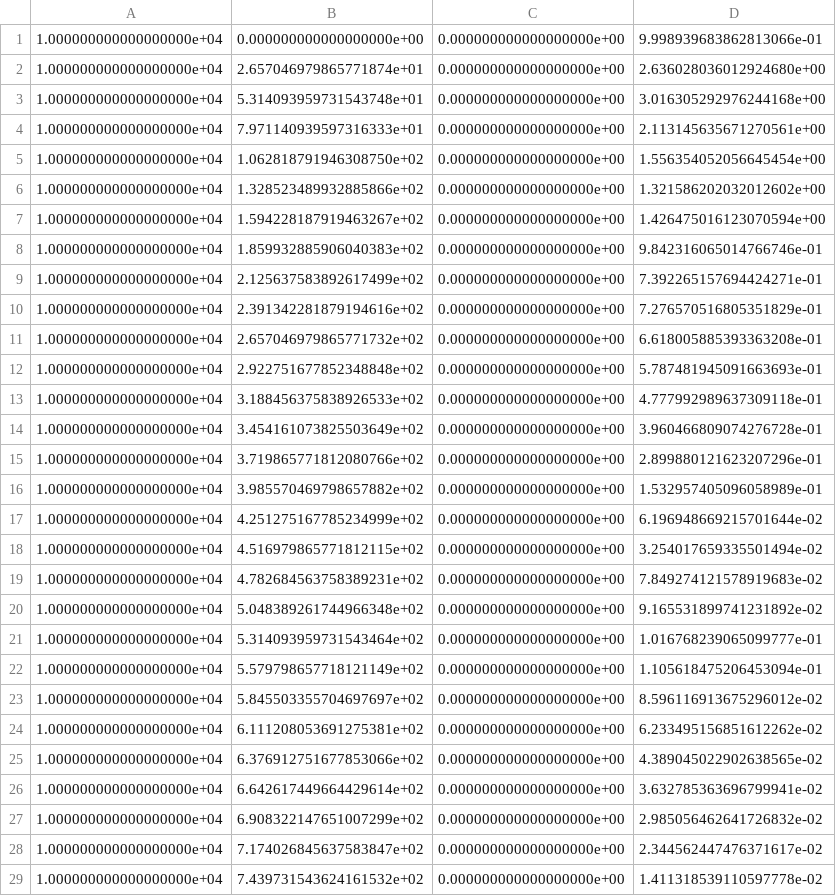
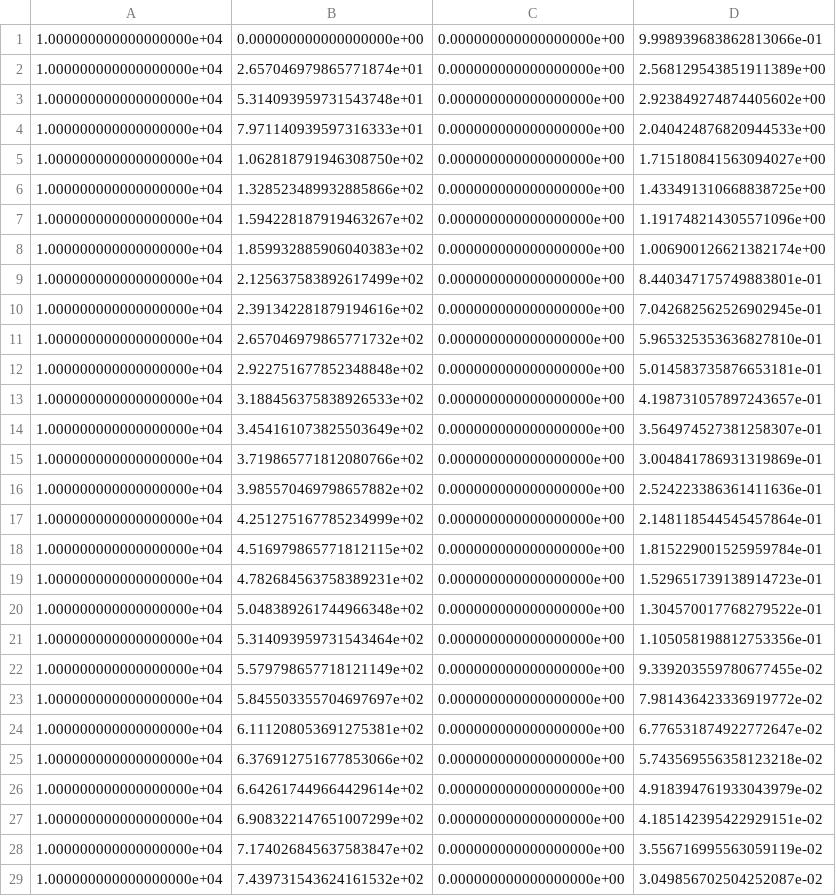
Before and after one commit to Markloveland/Cartesian_Product_FEM, a CSV file: Action_Balance_HPC/FEniCSx/HS_stations_SUPG_structured.csv, drawn as a sheet; only a part is shown; the diff covers the shown part only.

```diff
--- a/Action_Balance_HPC/FEniCSx/HS_stations_SUPG_structured.csv
+++ b/Action_Balance_HPC/FEniCSx/HS_stations_SUPG_structured.csv
@@ -1,29 +1,29 @@
 1.000000000000000000e+04,0.000000000000000000e+00,0.000000000000000000e+00,9.998939683862813066e-01
-1.000000000000000000e+04,2.657046979865771874e+01,0.000000000000000000e+00,2.636028036012924680e+00
-1.000000000000000000e+04,5.314093959731543748e+01,0.000000000000000000e+00,3.016305292976244168e+00
-1.000000000000000000e+04,7.971140939597316333e+01,0.000000000000000000e+00,2.113145635671270561e+00
-1.000000000000000000e+04,1.062818791946308750e+02,0.000000000000000000e+00,1.556354052056645454e+00
-1.000000000000000000e+04,1.328523489932885866e+02,0.000000000000000000e+00,1.321586202032012602e+00
-1.000000000000000000e+04,1.594228187919463267e+02,0.000000000000000000e+00,1.426475016123070594e+00
-1.000000000000000000e+04,1.859932885906040383e+02,0.000000000000000000e+00,9.842316065014766746e-01
-1.000000000000000000e+04,2.125637583892617499e+02,0.000000000000000000e+00,7.392265157694424271e-01
-1.000000000000000000e+04,2.391342281879194616e+02,0.000000000000000000e+00,7.276570516805351829e-01
-1.000000000000000000e+04,2.657046979865771732e+02,0.000000000000000000e+00,6.618005885393363208e-01
-1.000000000000000000e+04,2.922751677852348848e+02,0.000000000000000000e+00,5.787481945091663693e-01
-1.000000000000000000e+04,3.188456375838926533e+02,0.000000000000000000e+00,4.777992989637309118e-01
-1.000000000000000000e+04,3.454161073825503649e+02,0.000000000000000000e+00,3.960466809074276728e-01
-1.000000000000000000e+04,3.719865771812080766e+02,0.000000000000000000e+00,2.899880121623207296e-01
-1.000000000000000000e+04,3.985570469798657882e+02,0.000000000000000000e+00,1.532957405096058989e-01
-1.000000000000000000e+04,4.251275167785234999e+02,0.000000000000000000e+00,6.196948669215701644e-02
-1.000000000000000000e+04,4.516979865771812115e+02,0.000000000000000000e+00,3.254017659335501494e-02
-1.000000000000000000e+04,4.782684563758389231e+02,0.000000000000000000e+00,7.849274121578919683e-02
-1.000000000000000000e+04,5.048389261744966348e+02,0.000000000000000000e+00,9.165531899741231892e-02
-1.000000000000000000e+04,5.314093959731543464e+02,0.000000000000000000e+00,1.016768239065099777e-01
-1.000000000000000000e+04,5.579798657718121149e+02,0.000000000000000000e+00,1.105618475206453094e-01
-1.000000000000000000e+04,5.845503355704697697e+02,0.000000000000000000e+00,8.596116913675296012e-02
-1.000000000000000000e+04,6.111208053691275381e+02,0.000000000000000000e+00,6.233495156851612262e-02
-1.000000000000000000e+04,6.376912751677853066e+02,0.000000000000000000e+00,4.389045022902638565e-02
-1.000000000000000000e+04,6.642617449664429614e+02,0.000000000000000000e+00,3.632785363696799941e-02
-1.000000000000000000e+04,6.908322147651007299e+02,0.000000000000000000e+00,2.985056462641726832e-02
-1.000000000000000000e+04,7.174026845637583847e+02,0.000000000000000000e+00,2.344562447476371617e-02
-1.000000000000000000e+04,7.439731543624161532e+02,0.000000000000000000e+00,1.411318539110597778e-02
+1.000000000000000000e+04,2.657046979865771874e+01,0.000000000000000000e+00,2.568129543851911389e+00
+1.000000000000000000e+04,5.314093959731543748e+01,0.000000000000000000e+00,2.923849274874405602e+00
+1.000000000000000000e+04,7.971140939597316333e+01,0.000000000000000000e+00,2.040424876820944533e+00
+1.000000000000000000e+04,1.062818791946308750e+02,0.000000000000000000e+00,1.715180841563094027e+00
+1.000000000000000000e+04,1.328523489932885866e+02,0.000000000000000000e+00,1.433491310668838725e+00
+1.000000000000000000e+04,1.594228187919463267e+02,0.000000000000000000e+00,1.191748214305571096e+00
+1.000000000000000000e+04,1.859932885906040383e+02,0.000000000000000000e+00,1.006900126621382174e+00
+1.000000000000000000e+04,2.125637583892617499e+02,0.000000000000000000e+00,8.440347175749883801e-01
+1.000000000000000000e+04,2.391342281879194616e+02,0.000000000000000000e+00,7.042682562526902945e-01
+1.000000000000000000e+04,2.657046979865771732e+02,0.000000000000000000e+00,5.965325353636827810e-01
+1.000000000000000000e+04,2.922751677852348848e+02,0.000000000000000000e+00,5.014583735876653181e-01
+1.000000000000000000e+04,3.188456375838926533e+02,0.000000000000000000e+00,4.198731057897243657e-01
+1.000000000000000000e+04,3.454161073825503649e+02,0.000000000000000000e+00,3.564974527381258307e-01
+1.000000000000000000e+04,3.719865771812080766e+02,0.000000000000000000e+00,3.004841786931319869e-01
+1.000000000000000000e+04,3.985570469798657882e+02,0.000000000000000000e+00,2.524223386361411636e-01
+1.000000000000000000e+04,4.251275167785234999e+02,0.000000000000000000e+00,2.148118544545457864e-01
+1.000000000000000000e+04,4.516979865771812115e+02,0.000000000000000000e+00,1.815229001525959784e-01
+1.000000000000000000e+04,4.782684563758389231e+02,0.000000000000000000e+00,1.529651739138914723e-01
+1.000000000000000000e+04,5.048389261744966348e+02,0.000000000000000000e+00,1.304570017768279522e-01
+1.000000000000000000e+04,5.314093959731543464e+02,0.000000000000000000e+00,1.105058198812753356e-01
+1.000000000000000000e+04,5.579798657718121149e+02,0.000000000000000000e+00,9.339203559780677455e-02
+1.000000000000000000e+04,5.845503355704697697e+02,0.000000000000000000e+00,7.981436423336919772e-02
+1.000000000000000000e+04,6.111208053691275381e+02,0.000000000000000000e+00,6.776531874922772647e-02
+1.000000000000000000e+04,6.376912751677853066e+02,0.000000000000000000e+00,5.743569556358123218e-02
+1.000000000000000000e+04,6.642617449664429614e+02,0.000000000000000000e+00,4.918394761933043979e-02
+1.000000000000000000e+04,6.908322147651007299e+02,0.000000000000000000e+00,4.185142395422929151e-02
+1.000000000000000000e+04,7.174026845637583847e+02,0.000000000000000000e+00,3.556716995563059119e-02
+1.000000000000000000e+04,7.439731543624161532e+02,0.000000000000000000e+00,3.049856702504252087e-02
```
Also changed, not shown: 121 edited cells elsewhere in this file, Action_Balance_HPC/FEniCSx/HS_stations_SUPG_unstructured.csv, 32 other files.
